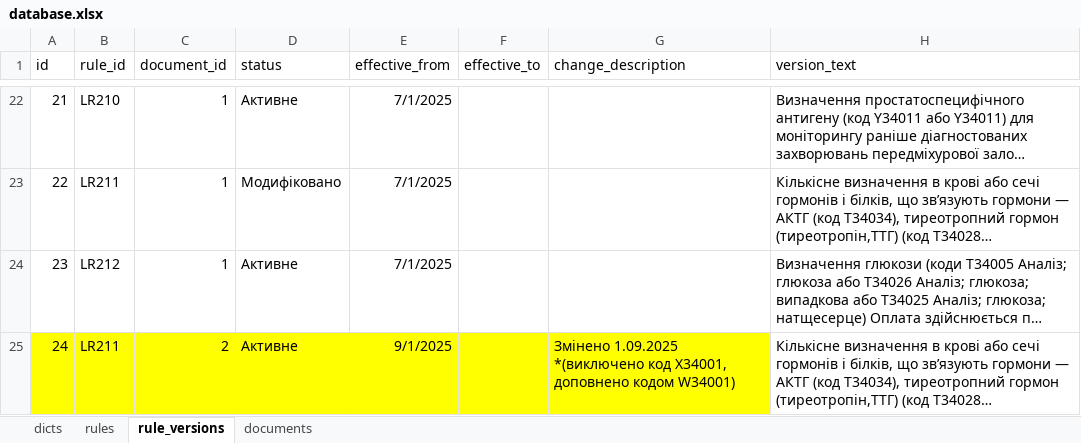
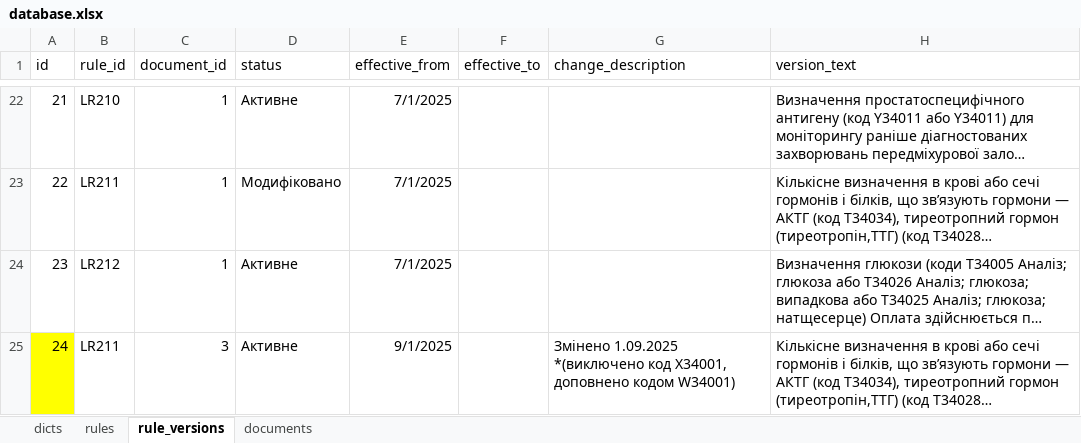
Before and after one commit to olekoval/prodject_rules, an Excel workbook: data/database.xlsx, sheet rule_versions, drawn as a sheet; only a part is shown, gaps mark what is left out; long unchanged cells end in …; values as stored, in another font and other column widths than the file's, no borders; the diff names each change by its address in the sheet, - before the commit and + after, or states it on an @@ line.

```diff
--- a/data/database.xlsx (sheet rule_versions)
+++ b/data/database.xlsx (sheet rule_versions)
-B25:G25 fill: #FFFF00
+B25:G25 fill: none
-C25 (document_id): 2
+C25 (document_id): 3
```
Also changed, not shown: sheet documents, 2 other files.
